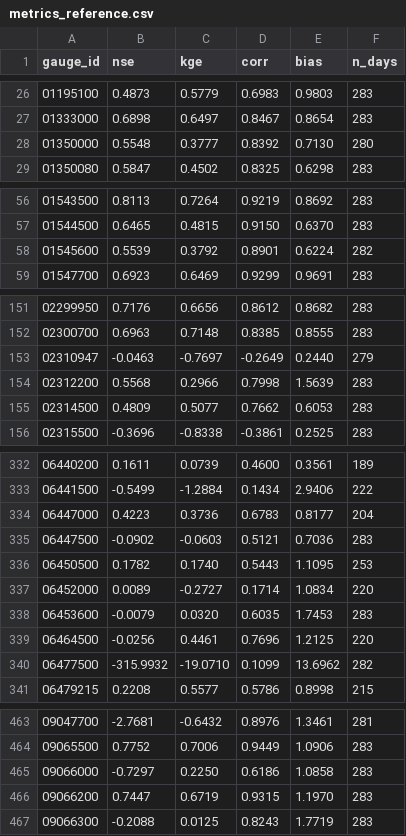
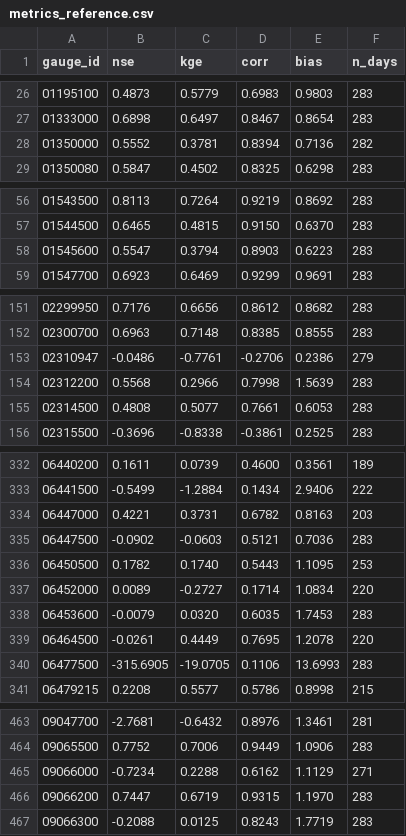
Before and after one commit to chrimerss/NWP2StreamflowBench, a CSV file: docs/data/metrics_reference.csv, drawn as a sheet; only a part is shown, gaps mark what is left out; the diff covers the shown part only.

```diff
--- a/docs/data/metrics_reference.csv
+++ b/docs/data/metrics_reference.csv
@@ -27,3 +27,3 @@ gauge_id,nse,kge,corr,bias,n_days
 01333000,0.6898,0.6497,0.8467,0.8654,283
-01350000,0.5548,0.3777,0.8392,0.7130,280
+01350000,0.5552,0.3781,0.8394,0.7136,282
 01350080,0.5847,0.4502,0.8325,0.6298,283
@@ -57,3 +57,3 @@ gauge_id,nse,kge,corr,bias,n_days
 01544500,0.6465,0.4815,0.9150,0.6370,283
-01545600,0.5539,0.3792,0.8901,0.6224,282
+01545600,0.5547,0.3794,0.8903,0.6223,283
 01547700,0.6923,0.6469,0.9299,0.9691,283
@@ -152,5 +152,5 @@ gauge_id,nse,kge,corr,bias,n_days
 02300700,0.6963,0.7148,0.8385,0.8555,283
-02310947,-0.0463,-0.7697,-0.2649,0.2440,279
+02310947,-0.0486,-0.7761,-0.2706,0.2386,279
 02312200,0.5568,0.2966,0.7998,1.5639,283
-02314500,0.4809,0.5077,0.7662,0.6053,283
+02314500,0.4808,0.5077,0.7661,0.6053,283
 02315500,-0.3696,-0.8338,-0.3861,0.2525,283
@@ -333,3 +333,3 @@ gauge_id,nse,kge,corr,bias,n_days
 06441500,-0.5499,-1.2884,0.1434,2.9406,222
-06447000,0.4223,0.3736,0.6783,0.8177,204
+06447000,0.4221,0.3731,0.6782,0.8163,203
 06447500,-0.0902,-0.0603,0.5121,0.7036,283
@@ -338,4 +338,4 @@ gauge_id,nse,kge,corr,bias,n_days
 06453600,-0.0079,0.0320,0.6035,1.7453,283
-06464500,-0.0256,0.4461,0.7696,1.2125,220
-06477500,-315.9932,-19.0710,0.1099,13.6962,282
+06464500,-0.0261,0.4449,0.7695,1.2078,220
+06477500,-315.6905,-19.0705,0.1106,13.6993,283
 06479215,0.2208,0.5577,0.5786,0.8998,215
@@ -464,3 +464,3 @@ gauge_id,nse,kge,corr,bias,n_days
 09065500,0.7752,0.7006,0.9449,1.0906,283
-09066000,-0.7297,0.2250,0.6186,1.0858,283
+09066000,-0.7234,0.2288,0.6162,1.1129,271
 09066200,0.7447,0.6719,0.9315,1.1970,283
```
Also changed, not shown: 46 edited cells elsewhere in this file, results/metrics_reference.csv, 11 other files.
